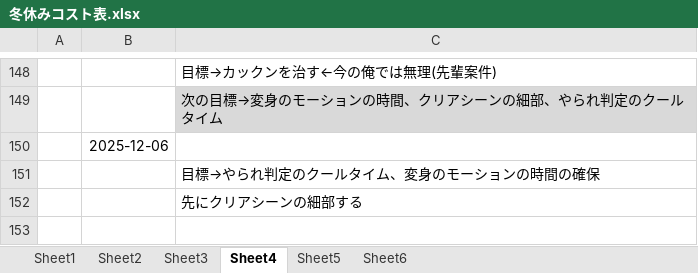
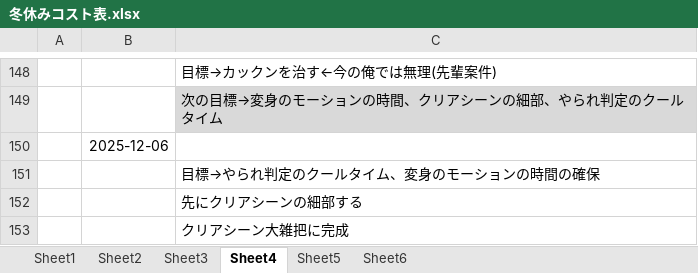
Before and after one commit to hir4rin/2025_winter, an Excel workbook: 冬休みコスト表.xlsx, sheet Sheet4, drawn as a sheet; only a part is shown, gaps mark what is left out; values as stored, in another font and other column widths than the file's, no borders; the diff names each change by its address in the sheet, - before the commit and + after, or states it on an @@ line.

```diff
--- a/冬休みコスト表.xlsx (sheet Sheet4)
+++ b/冬休みコスト表.xlsx (sheet Sheet4)
+row 153:  |  | クリアシーン大雑把に完成
```
Also changed, not shown: 10 other files.
